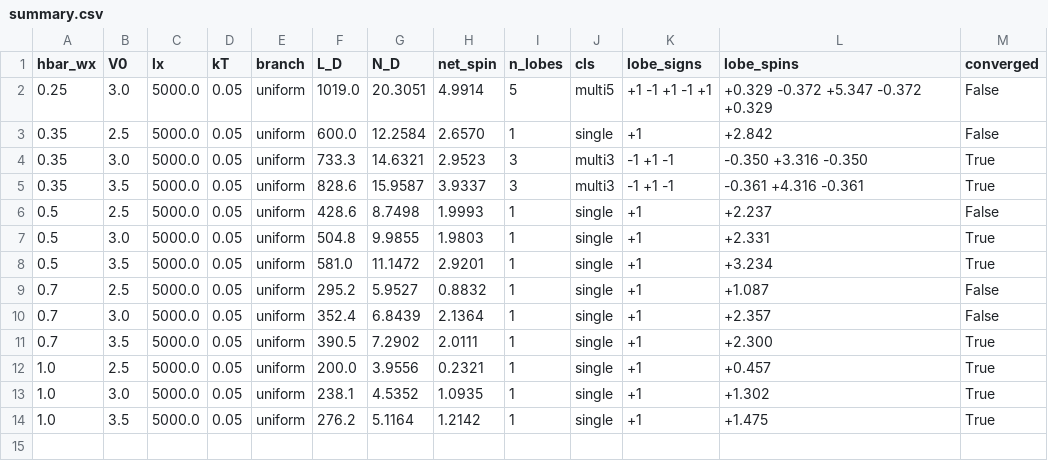
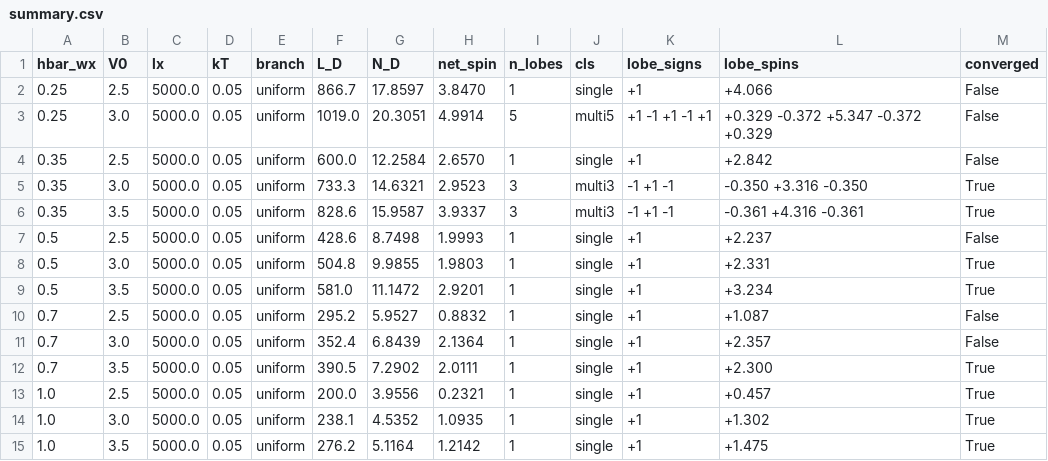
Before and after one commit to erez-by/qpc-code, a CSV file: results/two_e/summary.csv, drawn as a sheet; the diff names each change by its address in the sheet, - before the commit and + after, or states it on an @@ line.

```diff
--- a/results/two_e/summary.csv
+++ b/results/two_e/summary.csv
+row 2: 0.25 | 2.5 | 5000.0 | 0.05 | uniform | 866.7 | 17.8597 | 3.8470 | 1 | single | +1 | +4.066 | False
```
Also changed, not shown: 26 other files.
